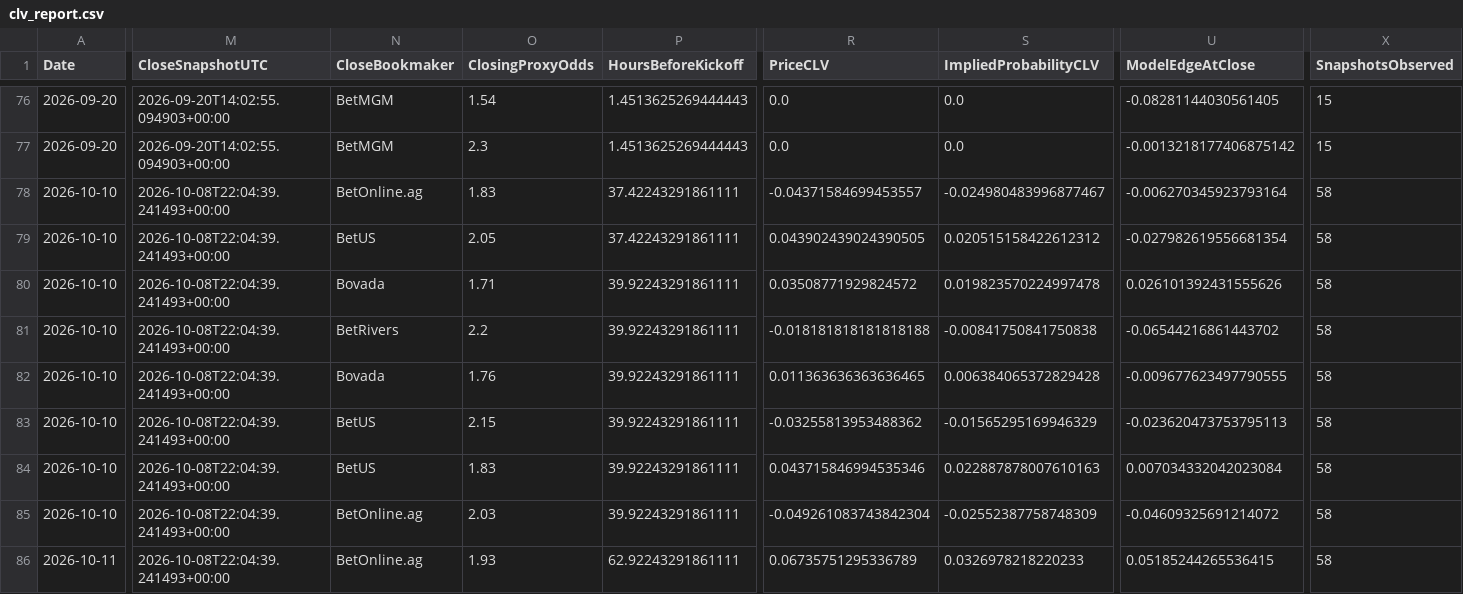
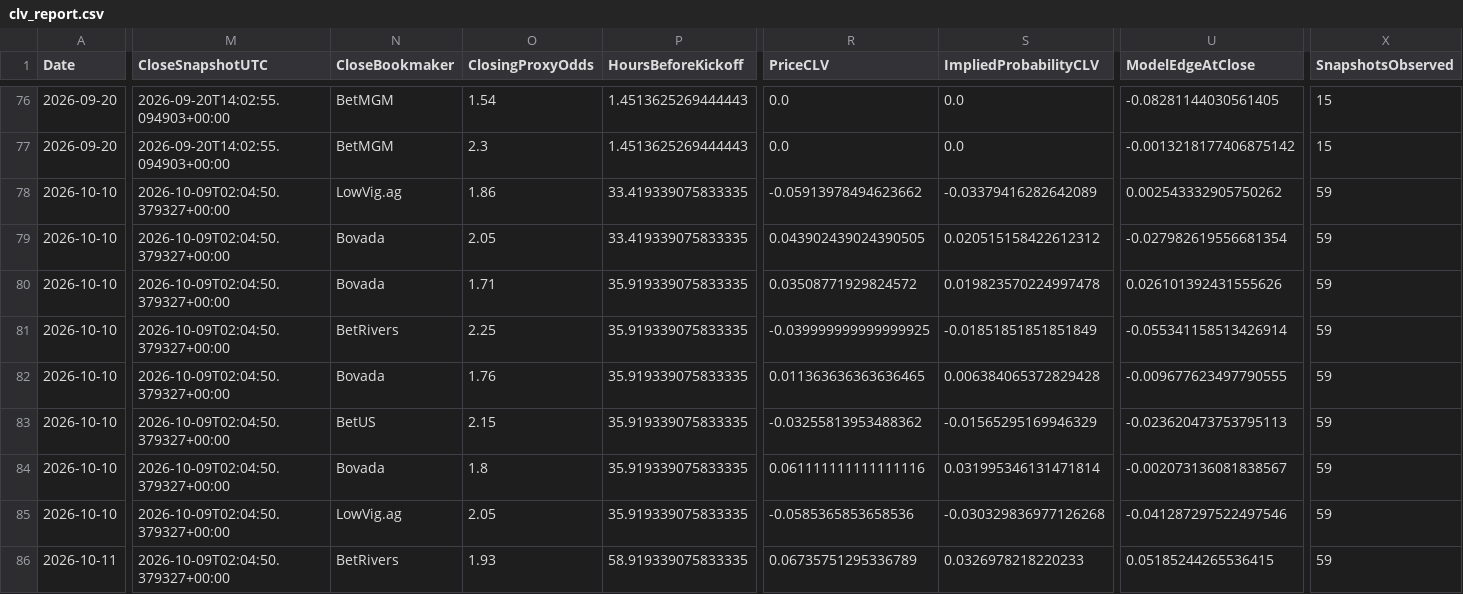
Before and after one commit to mkcesc1988/epl-prediction-engine, a CSV file: data/history/clv_report.csv, drawn as a sheet; only a part is shown, gaps mark what is left out; the diff covers the shown part only; the diff names each change by its address in the sheet, - before the commit and + after, or states it on an @@ line.

```diff
--- a/data/history/clv_report.csv
+++ b/data/history/clv_report.csv
-M78:M86 (CloseSnapshotUTC): 2026-10-08T22:04:39.241493+00:00
+M78:M86 (CloseSnapshotUTC): 2026-10-09T02:04:50.379327+00:00
-N78 (CloseBookmaker): BetOnline.ag
+N78 (CloseBookmaker): LowVig.ag
-O78 (ClosingProxyOdds): 1.83
+O78 (ClosingProxyOdds): 1.86
-P78:P79 (HoursBeforeKickoff): 37.42243291861111
+P78:P79 (HoursBeforeKickoff): 33.419339075833335
-R78 (PriceCLV): -0.04371584699453557
+R78 (PriceCLV): -0.05913978494623662
-S78 (ImpliedProbabilityCLV): -0.024980483996877467
+S78 (ImpliedProbabilityCLV): -0.03379416282642089
-U78 (ModelEdgeAtClose): -0.006270345923793164
+U78 (ModelEdgeAtClose): 0.002543332905750262
-X78:X86 (SnapshotsObserved): 58
+X78:X86 (SnapshotsObserved): 59
-N79 (CloseBookmaker): BetUS
+N79 (CloseBookmaker): Bovada
-P80:P85 (HoursBeforeKickoff): 39.92243291861111
+P80:P85 (HoursBeforeKickoff): 35.919339075833335
-O81 (ClosingProxyOdds): 2.2
+O81 (ClosingProxyOdds): 2.25
-R81 (PriceCLV): -0.018181818181818188
+R81 (PriceCLV): -0.039999999999999925
-S81 (ImpliedProbabilityCLV): -0.00841750841750838
+S81 (ImpliedProbabilityCLV): -0.01851851851851849
-U81 (ModelEdgeAtClose): -0.06544216861443702
+U81 (ModelEdgeAtClose): -0.055341158513426914
-N84 (CloseBookmaker): BetUS
+N84 (CloseBookmaker): Bovada
-O84 (ClosingProxyOdds): 1.83
+O84 (ClosingProxyOdds): 1.8
-R84 (PriceCLV): 0.043715846994535346
+R84 (PriceCLV): 0.061111111111111116
-S84 (ImpliedProbabilityCLV): 0.022887878007610163
+S84 (ImpliedProbabilityCLV): 0.031995346131471814
-U84 (ModelEdgeAtClose): 0.007034332042023084
+U84 (ModelEdgeAtClose): -0.002073136081838567
-N85 (CloseBookmaker): BetOnline.ag
+N85 (CloseBookmaker): LowVig.ag
-O85 (ClosingProxyOdds): 2.03
+O85 (ClosingProxyOdds): 2.05
-R85 (PriceCLV): -0.049261083743842304
+R85 (PriceCLV): -0.0585365853658536
-S85 (ImpliedProbabilityCLV): -0.02552387758748309
+S85 (ImpliedProbabilityCLV): -0.030329836977126268
-U85 (ModelEdgeAtClose): -0.04609325691214072
+U85 (ModelEdgeAtClose): -0.041287297522497546
-N86 (CloseBookmaker): BetOnline.ag
+N86 (CloseBookmaker): BetRivers
-P86 (HoursBeforeKickoff): 62.92243291861111
+P86 (HoursBeforeKickoff): 58.919339075833335
```
Also changed, not shown: 38 edited cells elsewhere in this file, data/history/prediction_history.csv, data/processed/extreme_edge_audit_latest.csv, 9 other files.
